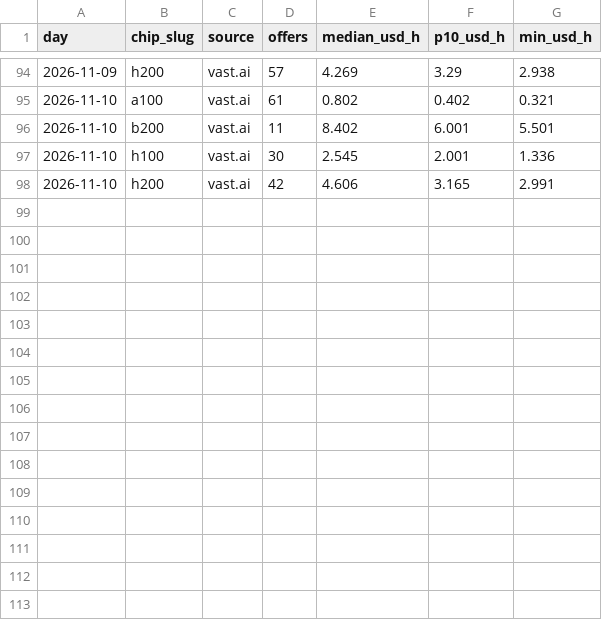
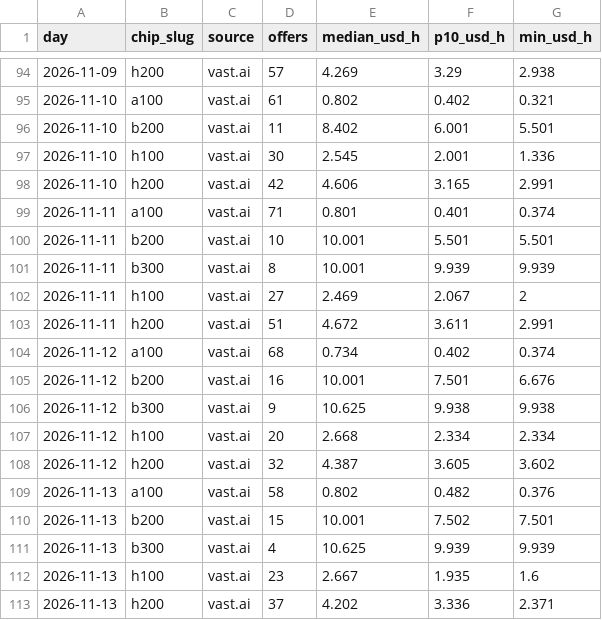
Before and after one commit to BenchGecko/datasets, a CSV file: gpu/gpu-rental-daily.csv, drawn as a sheet; only a part is shown, gaps mark what is left out.

```diff
--- a/gpu/gpu-rental-daily.csv
+++ b/gpu/gpu-rental-daily.csv
@@ -98 +98,16 @@ day,chip_slug,source,offers,median_usd_h,p10_usd_h,min_usd_h
 2026-11-10,h200,vast.ai,42,4.606,3.165,2.991
+2026-11-11,a100,vast.ai,71,0.801,0.401,0.374
+2026-11-11,b200,vast.ai,10,10.001,5.501,5.501
+2026-11-11,b300,vast.ai,8,10.001,9.939,9.939
+2026-11-11,h100,vast.ai,27,2.469,2.067,2
+2026-11-11,h200,vast.ai,51,4.672,3.611,2.991
+2026-11-12,a100,vast.ai,68,0.734,0.402,0.374
+2026-11-12,b200,vast.ai,16,10.001,7.501,6.676
+2026-11-12,b300,vast.ai,9,10.625,9.938,9.938
+2026-11-12,h100,vast.ai,20,2.668,2.334,2.334
+2026-11-12,h200,vast.ai,32,4.387,3.605,3.602
+2026-11-13,a100,vast.ai,58,0.802,0.482,0.376
+2026-11-13,b200,vast.ai,15,10.001,7.502,7.501
+2026-11-13,b300,vast.ai,4,10.625,9.939,9.939
+2026-11-13,h100,vast.ai,23,2.667,1.935,1.6
+2026-11-13,h200,vast.ai,37,4.202,3.336,2.371
```
Also changed, not shown: prices/provider-offers.csv, 7 other files.
